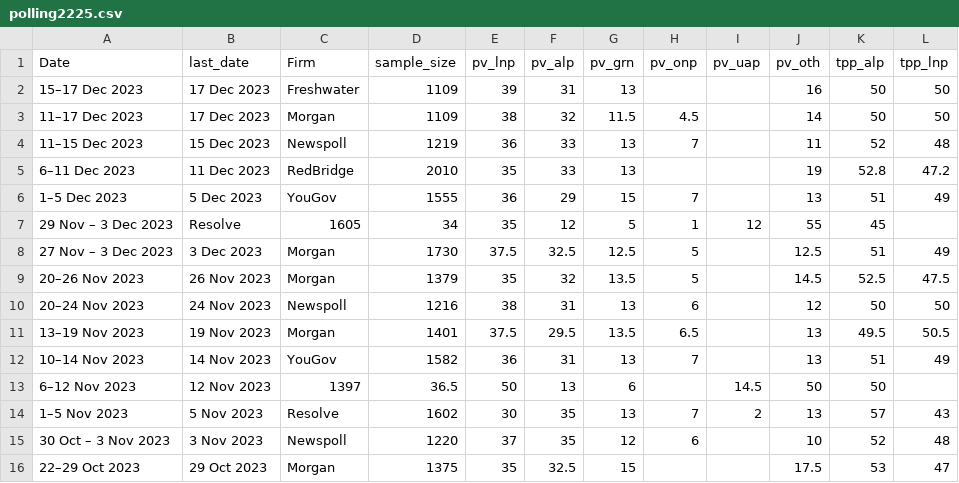
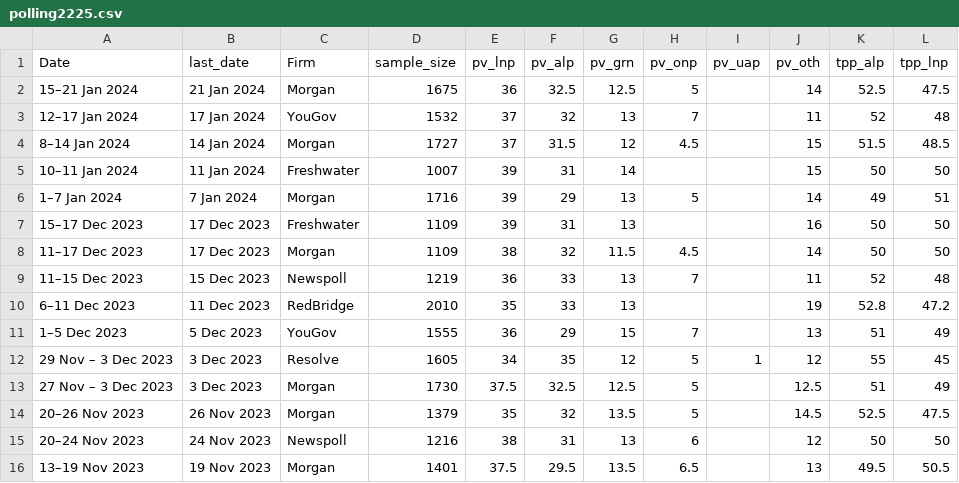
Before and after one commit to metacoretechs/wikipedia-aus-poll-charts, a CSV file: polling2225.csv, drawn as a sheet; only a part is shown; the shorter side is filled out with more unchanged rows.

```diff
--- a/polling2225.csv
+++ b/polling2225.csv
@@ -1,2 +1,7 @@
 Date,last_date,Firm,sample_size,pv_lnp,pv_alp,pv_grn,pv_onp,pv_uap,pv_oth,tpp_alp,tpp_lnp
+15–21 Jan 2024,21 Jan 2024,Morgan,1675,36,32.5,12.5,5,,14,52.5,47.5
+12–17 Jan 2024,17 Jan 2024,YouGov,1532,37,32,13,7,,11,52,48
+8–14 Jan 2024,14 Jan 2024,Morgan,1727,37,31.5,12,4.5,,15,51.5,48.5
+10–11 Jan 2024,11 Jan 2024,Freshwater,1007,39,31,14,,,15,50,50
+1–7 Jan 2024,7 Jan 2024,Morgan,1716,39,29,13,5,,14,49,51
 15–17 Dec 2023,17 Dec 2023,Freshwater,1109,39,31,13,,,16,50,50
@@ -6,3 +11,3 @@ Date,last_date,Firm,sample_size,pv_lnp,pv_alp,pv_grn,pv_onp,pv_uap,pv_oth,tpp_al
 1–5 Dec 2023,5 Dec 2023,YouGov,1555,36,29,15,7,,13,51,49
-29 Nov – 3 Dec 2023,Resolve,1605,34,35,12,5,1,12,55,45
+29 Nov – 3 Dec 2023,3 Dec 2023,Resolve,1605,34,35,12,5,1,12,55,45
 27 Nov – 3 Dec 2023,3 Dec 2023,Morgan,1730,37.5,32.5,12.5,5,,12.5,51,49
```
Also changed, not shown: ppm2225.csv, 5 other files.
